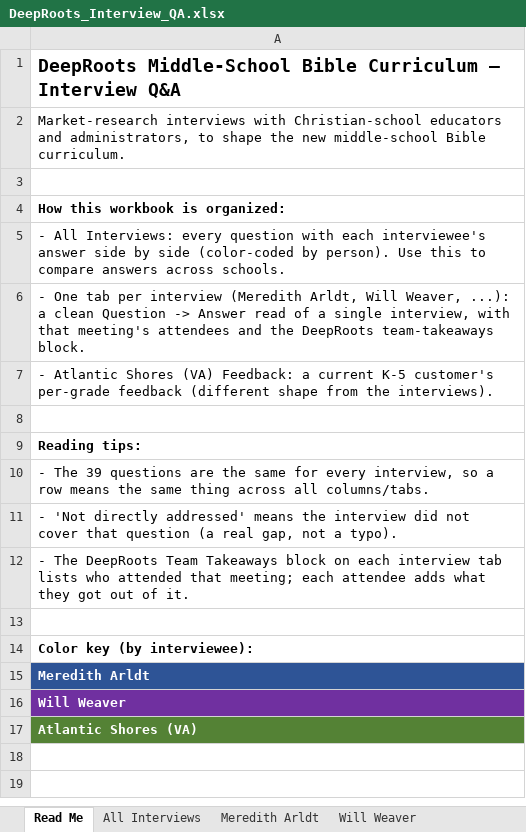
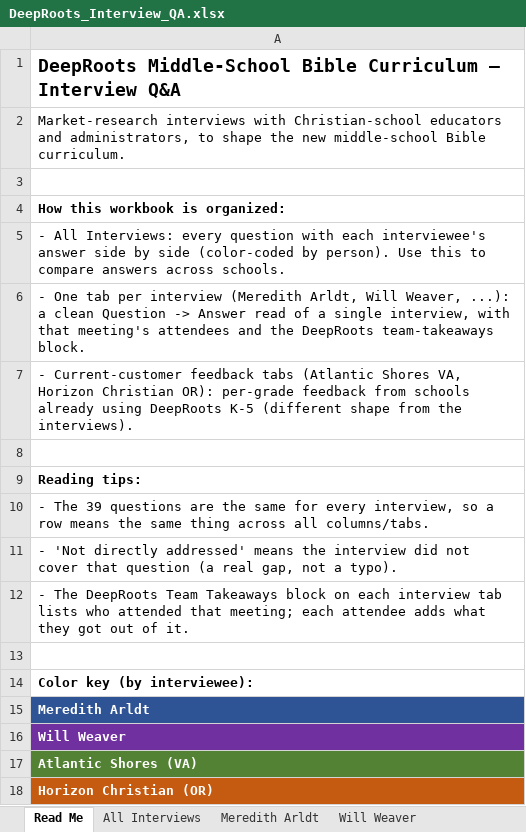
Before and after one commit to arkeo777/td-Winkler, an Excel workbook: outreach/DeepRoots_Interview_QA.xlsx, sheet Read Me, drawn as a sheet; values as stored, in another font and other column widths than the file's, no borders; the diff names each change by its address in the sheet, - before the commit and + after, or states it on an @@ line.

```diff
--- a/outreach/DeepRoots_Interview_QA.xlsx (sheet Read Me)
+++ b/outreach/DeepRoots_Interview_QA.xlsx (sheet Read Me)
-A7: - Atlantic Shores (VA) Feedback: a current K-5 customer's per-grade feedback (different shape…
+A7: - Current-customer feedback tabs (Atlantic Shores VA, Horizon Christian OR): per-grade feedback from schools already using DeepRoots K-5 (different shape…
+row 18: Horizon Christian (OR)
```
Also changed, not shown: sheet All Interviews, other sheet tabs, outreach/DeepRoots_Round2_Response_Tracker.xlsx.
